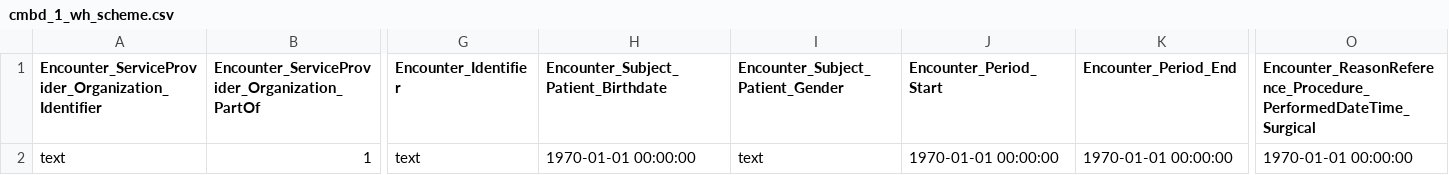
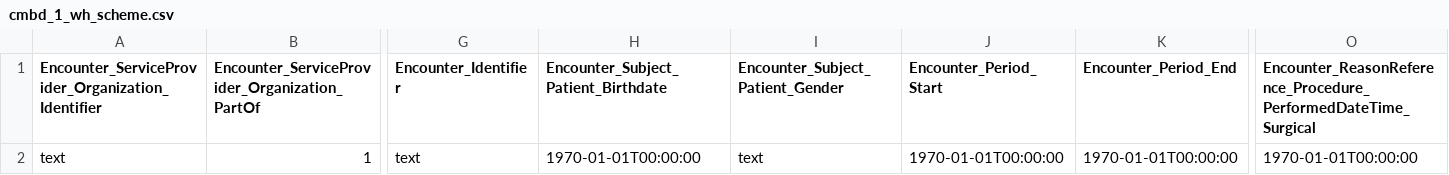
Before and after one commit to AVEDIAN/Avedian-CMBD-Transformation, a CSV file: cmbd_1_wh_scheme.csv, drawn as a sheet; only a part is shown, gaps mark what is left out; the diff names each change by its address in the sheet, - before the commit and + after, or states it on an @@ line.

```diff
--- a/cmbd_1_wh_scheme.csv
+++ b/cmbd_1_wh_scheme.csv
-H2: 1970-01-01 00:00:00
+H2: 1970-01-01T00:00:00
-J2 (Encounter_Period_Start): 1970-01-01 00:00:00
+J2 (Encounter_Period_Start): 1970-01-01T00:00:00
-K2 (Encounter_Period_End): 1970-01-01 00:00:00
+K2 (Encounter_Period_End): 1970-01-01T00:00:00
-O2: 1970-01-01 00:00:00
+O2: 1970-01-01T00:00:00
```
Also changed, not shown: cmbd_1_wss_scheme.csv, cmbd_2_wss_scheme.csv, 7 other files.
